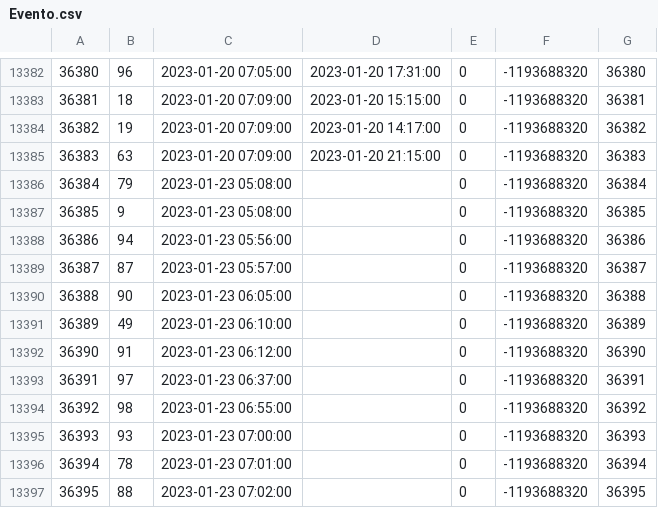
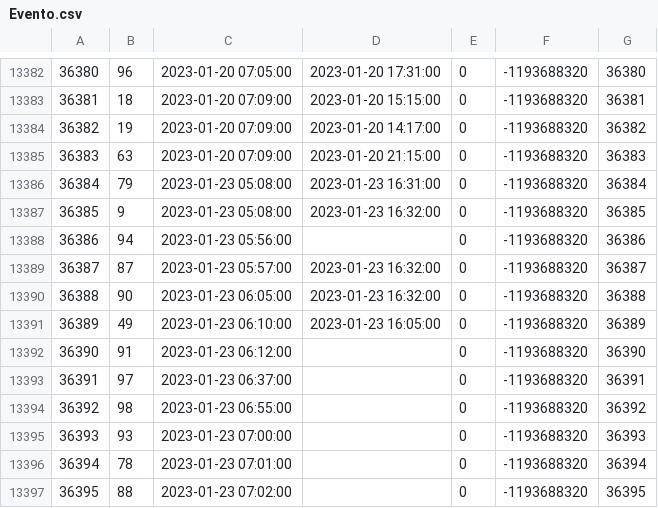
Before and after one commit to HelpDeskDelt/TimeChecker, a CSV file: Evento.csv, drawn as a sheet; only a part is shown, gaps mark what is left out.

```diff
--- a/Evento.csv
+++ b/Evento.csv
@@ -13385,8 +13385,8 @@
 36383,63,2023-01-20 07:09:00,2023-01-20 21:15:00,0,-1193688320,36383
-36384,79,2023-01-23 05:08:00,,0,-1193688320,36384
-36385,9,2023-01-23 05:08:00,,0,-1193688320,36385
+36384,79,2023-01-23 05:08:00,2023-01-23 16:31:00,0,-1193688320,36384
+36385,9,2023-01-23 05:08:00,2023-01-23 16:32:00,0,-1193688320,36385
 36386,94,2023-01-23 05:56:00,,0,-1193688320,36386
-36387,87,2023-01-23 05:57:00,,0,-1193688320,36387
-36388,90,2023-01-23 06:05:00,,0,-1193688320,36388
-36389,49,2023-01-23 06:10:00,,0,-1193688320,36389
+36387,87,2023-01-23 05:57:00,2023-01-23 16:32:00,0,-1193688320,36387
+36388,90,2023-01-23 06:05:00,2023-01-23 16:32:00,0,-1193688320,36388
+36389,49,2023-01-23 06:10:00,2023-01-23 16:05:00,0,-1193688320,36389
 36390,91,2023-01-23 06:12:00,,0,-1193688320,36390
```
Also changed, not shown: 2 other files.
